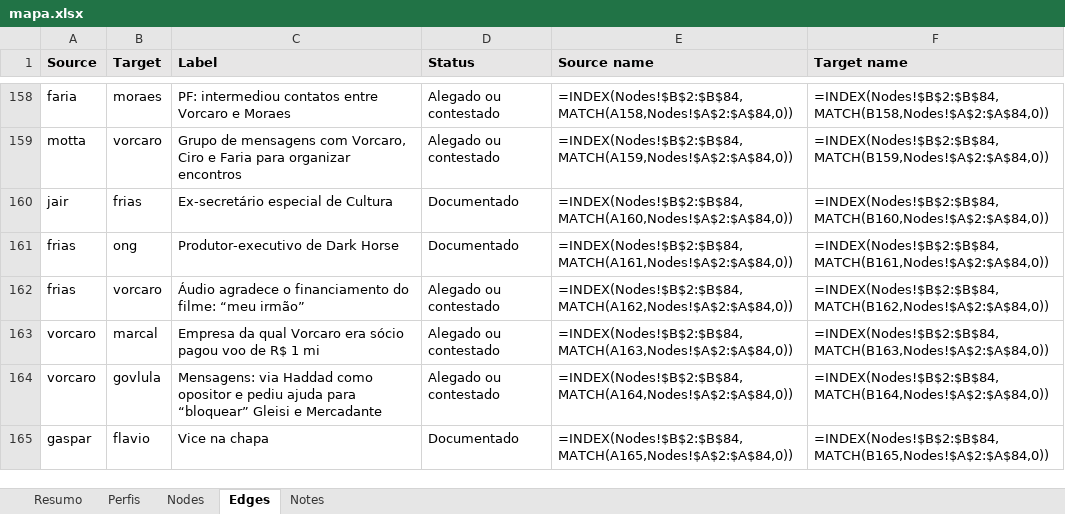
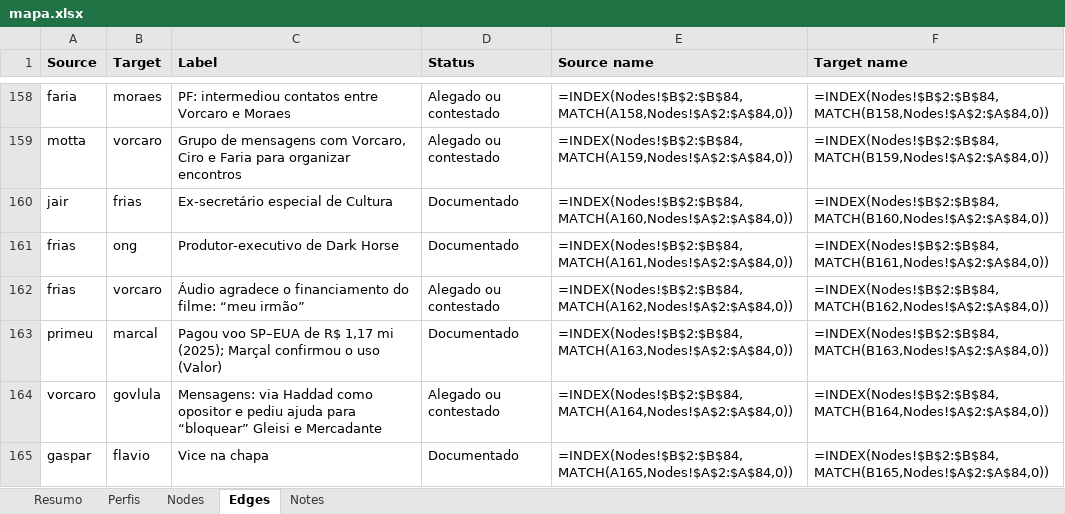
Before and after one commit to isisbramos/mapa-envolvidos-conexoes, an Excel workbook: data/mapa.xlsx, sheet Edges, drawn as a sheet; only a part is shown, gaps mark what is left out; values as stored, in another font and other column widths than the file's, no borders; formulas without a stored value are shown as written; the diff covers the shown part only; the diff names each change by its address in the sheet, - before the commit and + after, or states it on an @@ line.

```diff
--- a/data/mapa.xlsx (sheet Edges)
+++ b/data/mapa.xlsx (sheet Edges)
-A163 (Source): vorcaro
+A163 (Source): primeu
-C163 (Label): Empresa da qual Vorcaro era sócio pagou voo de R$ 1 mi
+C163 (Label): Pagou voo SP–EUA de R$ 1,17 mi (2025); Marçal confirmou o uso (Valor)
-D163 (Status): Alegado ou contestado
+D163 (Status): Documentado
```
Also changed, not shown: 15 edited cells elsewhere in this sheet, sheet Nodes, sheet Perfis, sheet Notes, 1 other file.
